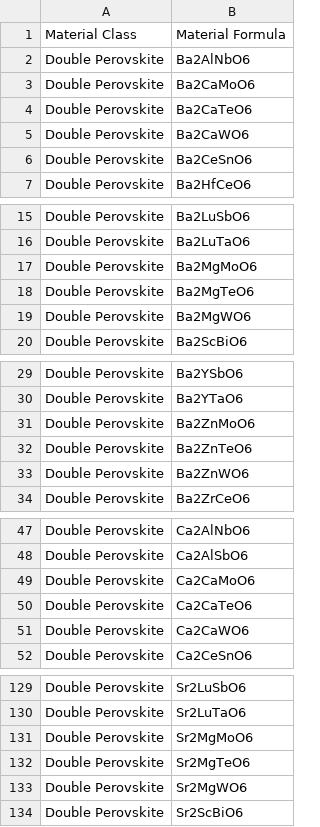
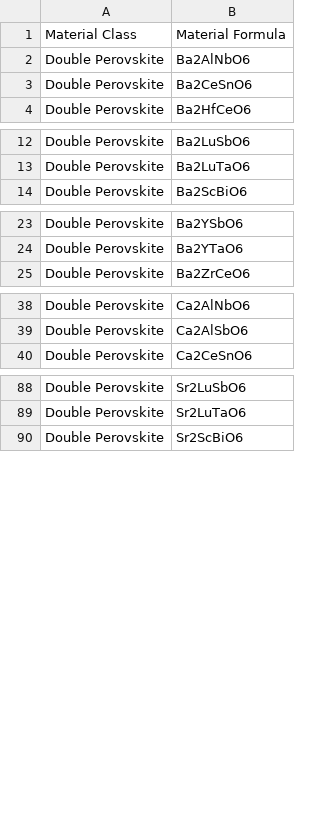
Before and after one commit to ColinBundschu/literature-search, a CSV file: disorder_measurement_queue.csv, drawn as a sheet; only a part is shown, gaps mark what is left out; the diff covers the shown part only.

```diff
--- a/disorder_measurement_queue.csv
+++ b/disorder_measurement_queue.csv
@@ -2,5 +2,2 @@ Material Class,Material Formula
 Double Perovskite,Ba2AlNbO6
-Double Perovskite,Ba2CaMoO6
-Double Perovskite,Ba2CaTeO6
-Double Perovskite,Ba2CaWO6
 Double Perovskite,Ba2CeSnO6
@@ -16,5 +13,2 @@ Double Perovskite,Ba2LuSbO6
 Double Perovskite,Ba2LuTaO6
-Double Perovskite,Ba2MgMoO6
-Double Perovskite,Ba2MgTeO6
-Double Perovskite,Ba2MgWO6
 Double Perovskite,Ba2ScBiO6
@@ -30,5 +24,2 @@ Double Perovskite,Ba2YSbO6
 Double Perovskite,Ba2YTaO6
-Double Perovskite,Ba2ZnMoO6
-Double Perovskite,Ba2ZnTeO6
-Double Perovskite,Ba2ZnWO6
 Double Perovskite,Ba2ZrCeO6
@@ -48,5 +39,2 @@ Double Perovskite,Ca2AlNbO6
 Double Perovskite,Ca2AlSbO6
-Double Perovskite,Ca2CaMoO6
-Double Perovskite,Ca2CaTeO6
-Double Perovskite,Ca2CaWO6
 Double Perovskite,Ca2CeSnO6
@@ -130,5 +89,2 @@ Double Perovskite,Sr2LuSbO6
 Double Perovskite,Sr2LuTaO6
-Double Perovskite,Sr2MgMoO6
-Double Perovskite,Sr2MgTeO6
-Double Perovskite,Sr2MgWO6
 Double Perovskite,Sr2ScBiO6
```
Also changed, not shown: 32 removed rows elsewhere in this file, disorder_measurements.csv.
